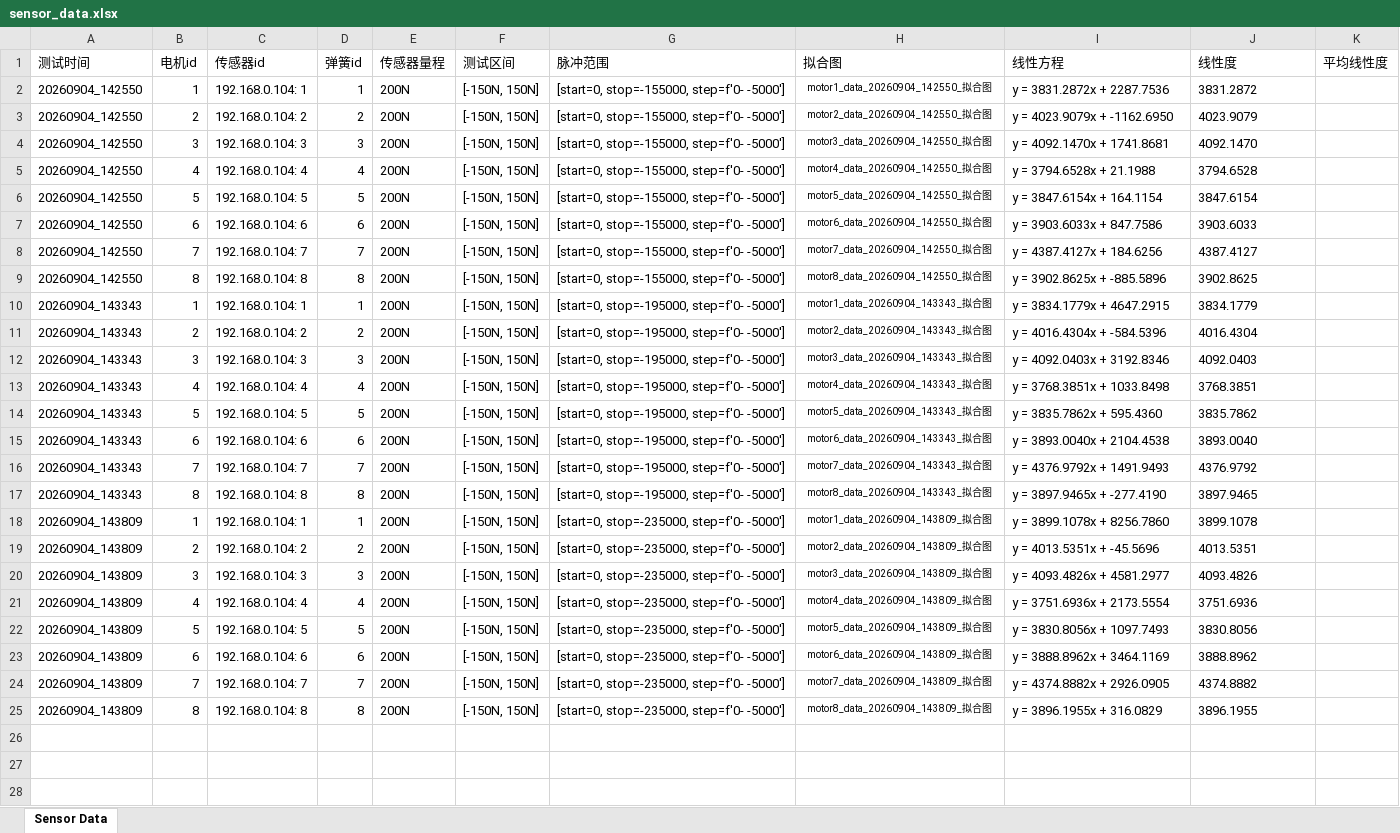
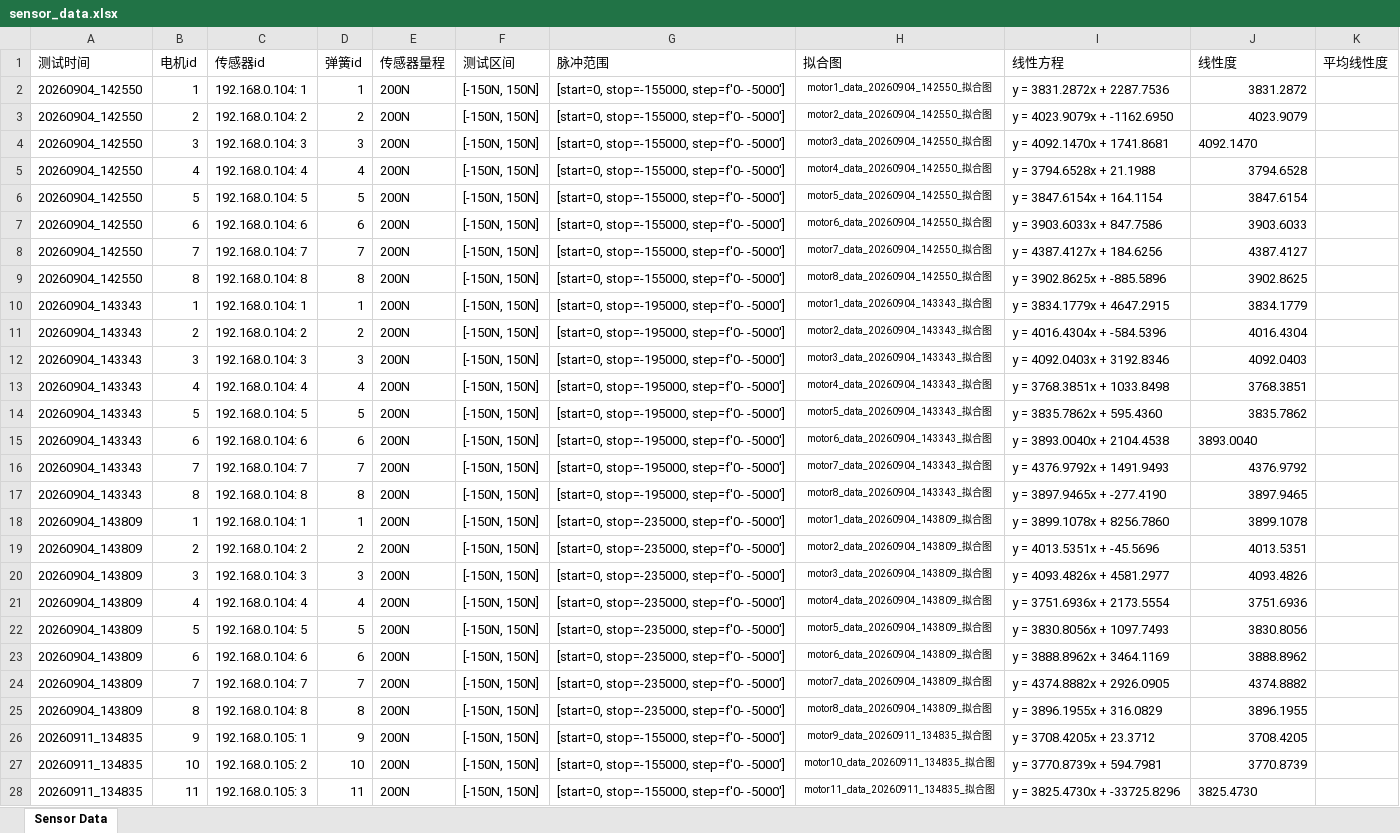
Before and after one commit to hanS-onG68/OMRON_CK3E-1210, an Excel workbook: src/mirror/sensor_KP/mirror1_data/sensor_data.xlsx, sheet Sensor Data, drawn as a sheet; only a part is shown; values as stored, in another font and other column widths than the file's, no borders; the diff covers the shown part only; the diff names each change by its address in the sheet, - before the commit and + after, or states it on an @@ line.

```diff
--- a/src/mirror/sensor_KP/mirror1_data/sensor_data.xlsx (sheet Sensor Data)
+++ b/src/mirror/sensor_KP/mirror1_data/sensor_data.xlsx (sheet Sensor Data)
-J2:J3 alignment: left
+J2:J3 alignment: right
-J5:J14 alignment: left
+J5:J14 alignment: right
-J16:J25 alignment: left
+J16:J25 alignment: right
+row 26: 20260911_134835 | 9 | 192.168.0.105: 1 | 9 | 200N | [-150N, 150N] | [start=0, stop=-155000, step=f'0- -5000'] | motor9_data_20260911_134835_拟合图 | y = 3708.4205x + 23.3712 | 3708.4205
+row 27: 20260911_134835 | 10 | 192.168.0.105: 2 | 10 | 200N | [-150N, 150N] | [start=0, stop=-155000, step=f'0- -5000'] | motor10_data_20260911_134835_拟合图 | y = 3770.8739x + 594.7981 | 3770.8739
+row 28: 20260911_134835 | 11 | 192.168.0.105: 3 | 11 | 200N | [-150N, 150N] | [start=0, stop=-155000, step=f'0- -5000'] | motor11_data_20260911_134835_拟合图 | y = 3825.4730x + -33725.8296 | 3825.4730
```
Also changed, not shown: 9 added rows elsewhere in this sheet, 21 other files.
